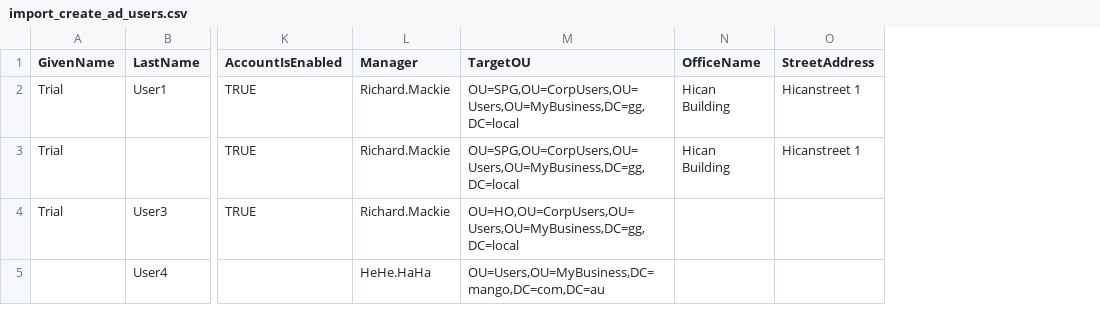
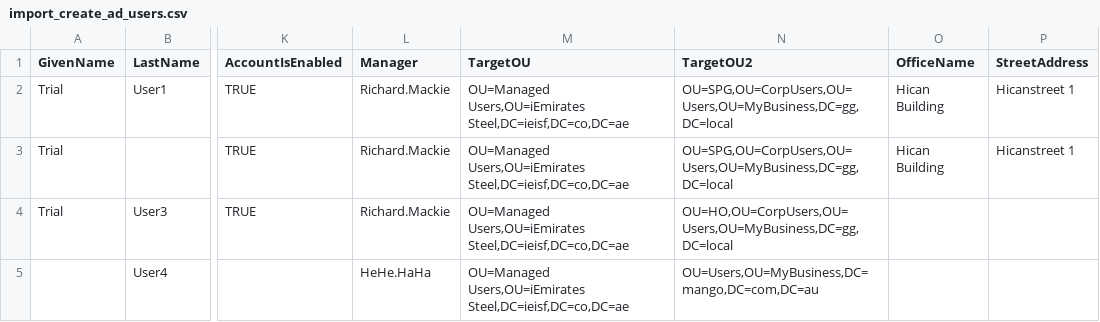
Before and after one commit to muhammad-majid/ActiveDirectory-Powershell, a CSV file: import_create_ad_users.csv, drawn as a sheet; only a part is shown, gaps mark what is left out; the diff names each change by its address in the sheet, - before the commit and + after, or states it on an @@ line.

```diff
--- a/import_create_ad_users.csv
+++ b/import_create_ad_users.csv
+column N (TargetOU2), rows 2-5: OU=SPG,OU=CorpUsers,OU=Users,OU=MyBusiness,DC=gg,DC=local | OU=SPG,OU=CorpUsers,OU=Users,OU=MyBusiness,DC=gg,DC=local | OU=HO,OU=CorpUsers,OU=Users,OU=MyBusiness,DC=gg,DC=local | OU=Users,OU=MyBusiness,DC=mango,DC=com,DC=au
-M2:M3 (TargetOU): OU=SPG,OU=CorpUsers,OU=Users,OU=MyBusiness,DC=gg,DC=local
+M2:M3 (TargetOU): OU=Managed Users,OU=iEmirates Steel,DC=ieisf,DC=co,DC=ae
-M4 (TargetOU): OU=HO,OU=CorpUsers,OU=Users,OU=MyBusiness,DC=gg,DC=local
+M4 (TargetOU): OU=Managed Users,OU=iEmirates Steel,DC=ieisf,DC=co,DC=ae
-M5 (TargetOU): OU=Users,OU=MyBusiness,DC=mango,DC=com,DC=au
+M5 (TargetOU): OU=Managed Users,OU=iEmirates Steel,DC=ieisf,DC=co,DC=ae
```
Also changed, not shown: 3 other files.
